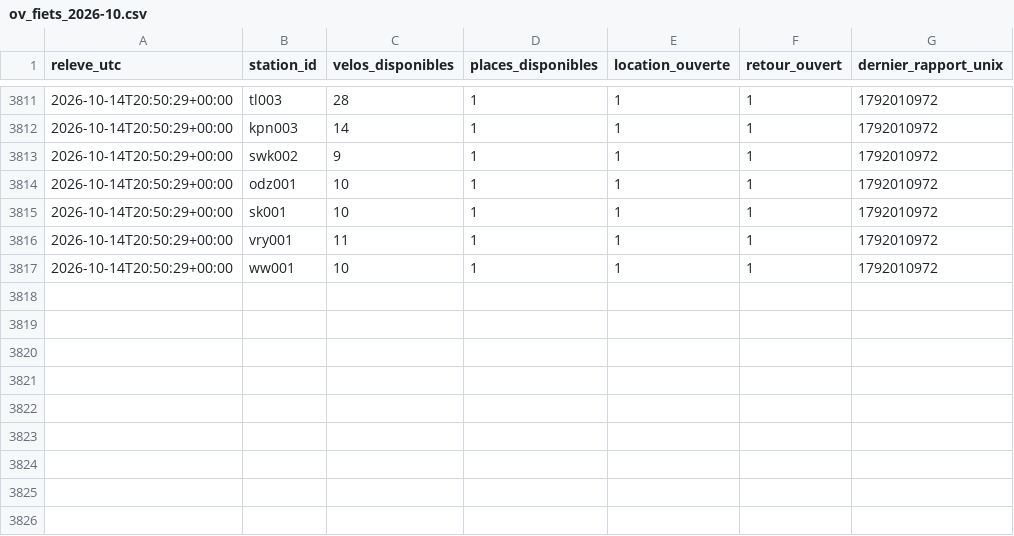
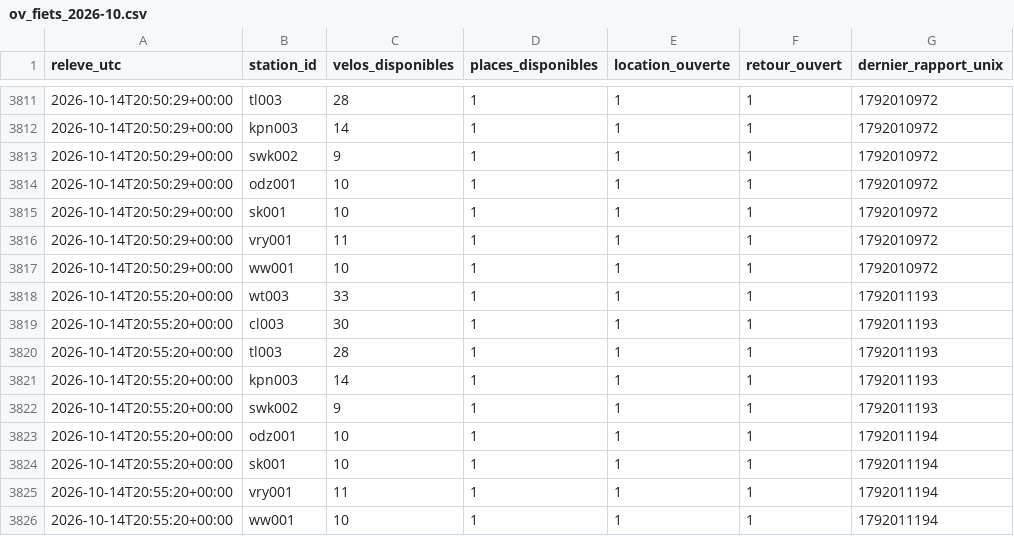
Before and after one commit to jbgernet/velo-gare-donnees, a CSV file: data/ov_fiets_2026-10.csv, drawn as a sheet; only a part is shown, gaps mark what is left out.

```diff
--- a/data/ov_fiets_2026-10.csv
+++ b/data/ov_fiets_2026-10.csv
@@ -3817 +3817,10 @@ releve_utc,station_id,velos_disponibles,places_disponibles,location_ouverte,reto
 2026-10-14T20:50:29+00:00,ww001,10,1,1,1,1792010972
+2026-10-14T20:55:20+00:00,wt003,33,1,1,1,1792011193
+2026-10-14T20:55:20+00:00,cl003,30,1,1,1,1792011193
+2026-10-14T20:55:20+00:00,tl003,28,1,1,1,1792011193
+2026-10-14T20:55:20+00:00,kpn003,14,1,1,1,1792011193
+2026-10-14T20:55:20+00:00,swk002,9,1,1,1,1792011193
+2026-10-14T20:55:20+00:00,odz001,10,1,1,1,1792011194
+2026-10-14T20:55:20+00:00,sk001,10,1,1,1,1792011194
+2026-10-14T20:55:20+00:00,vry001,11,1,1,1,1792011194
+2026-10-14T20:55:20+00:00,ww001,10,1,1,1,1792011194
```
Also changed, not shown: data/breizhgo_2026-10.csv, 1 other file.
